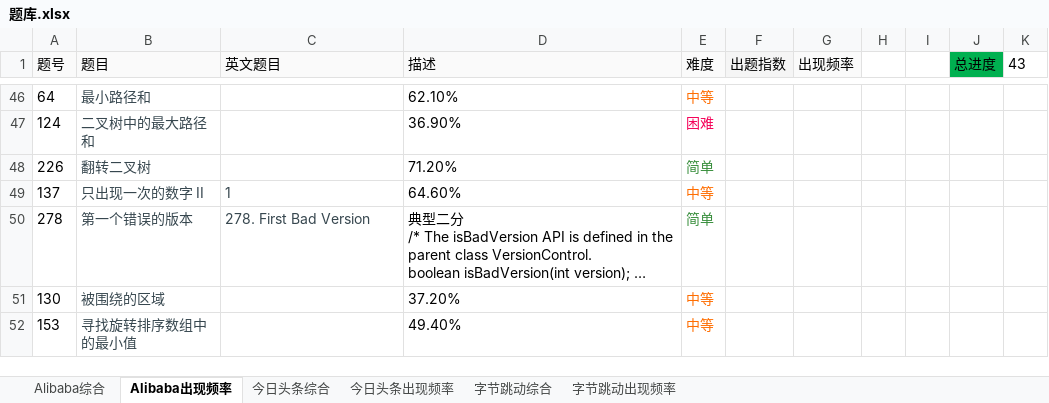
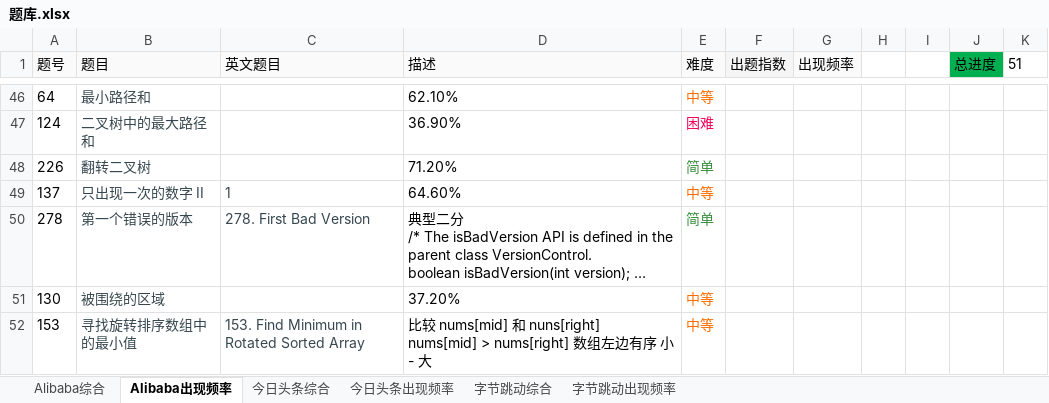
Before and after one commit to Imatvoid/Algorithm, an Excel workbook: leetcode/题库.xlsx, sheet Alibaba出现频率, drawn as a sheet; only a part is shown, gaps mark what is left out; long unchanged cells end in …; values as stored, in another font and other column widths than the file's, no borders; ↵ is a line break in a cell; the diff covers the shown part only; the diff names each change by its address in the sheet, - before the commit and + after, or states it on an @@ line.

```diff
--- a/leetcode/题库.xlsx (sheet Alibaba出现频率)
+++ b/leetcode/题库.xlsx (sheet Alibaba出现频率)
-K1: 43
+K1: 51
-C52 (英文题目): (empty)
+C52 (英文题目): 153. Find Minimum in Rotated Sorted Array
-D52 (描述): 49.40%
+D52 (描述): 比较 nums[mid] 和 nuns[right] ↵ nums[mid] > nums[right] 数组左边有序 小 - 大
```
Also changed, not shown: 14 edited cells and cell formats elsewhere in this sheet, 29 other files.
